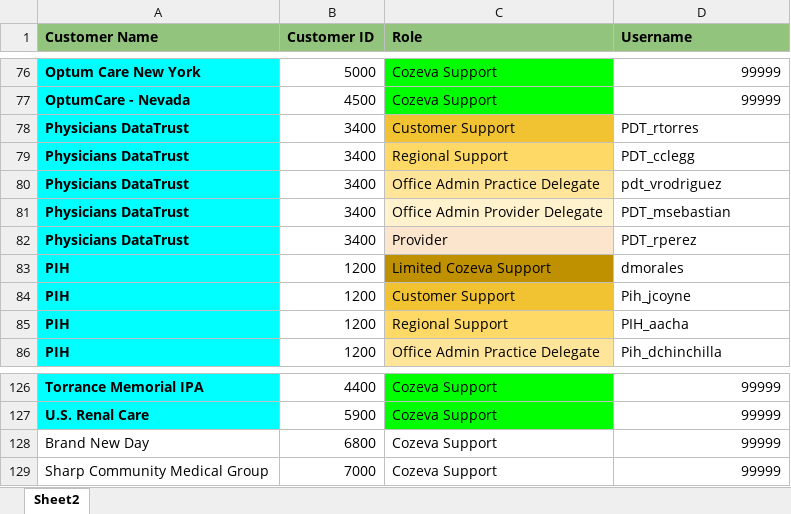
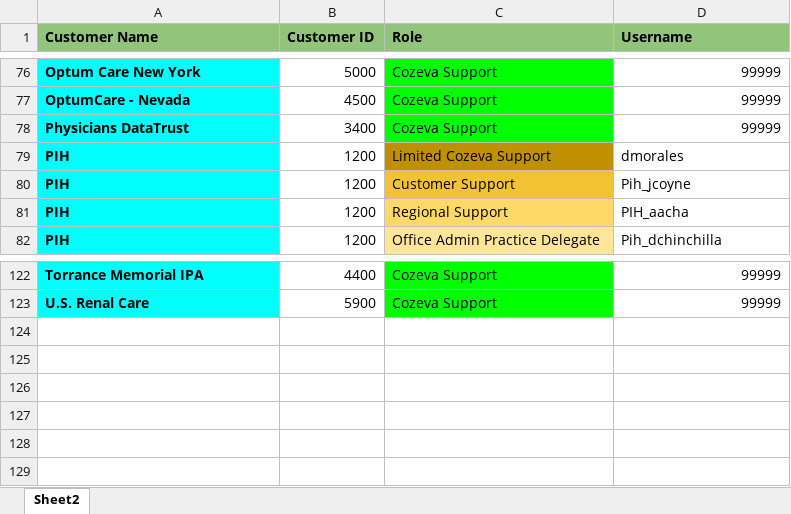
Before and after one commit to CozevaQA/Release-Team-Verification-Suite, an Excel workbook: assets/CustomerDB.xlsx, sheet Sheet2, drawn as a sheet; only a part is shown, gaps mark what is left out; values as stored, in another font and other column widths than the file's, no borders; the diff names each change by its address in the sheet, - before the commit and + after, or states it on an @@ line.

Commit message:
PDT onshore

```diff
--- a/assets/CustomerDB.xlsx (sheet Sheet2)
+++ b/assets/CustomerDB.xlsx (sheet Sheet2)
-C78 (Role): Customer Support
+C78 (Role): Cozeva Support
-C78 fill: #F1C232
+C78 fill: #00FF00
-D78 (Username): PDT_rtorres
+D78 (Username): 99999
-D78 alignment: left
+D78 alignment: right
-row 79: Physicians DataTrust | 3400 | Regional Support | PDT_cclegg
-row 80: Physicians DataTrust | 3400 | Office Admin Practice Delegate | pdt_vrodriguez
-row 81: Physicians DataTrust | 3400 | Office Admin Provider Delegate | PDT_msebastian
-row 82: Physicians DataTrust | 3400 | Provider | PDT_rperez
-row 128: Brand New Day | 6800 | Cozeva Support | 99999
-row 129: Sharp Community Medical Group | 7000 | Cozeva Support | 99999
```
